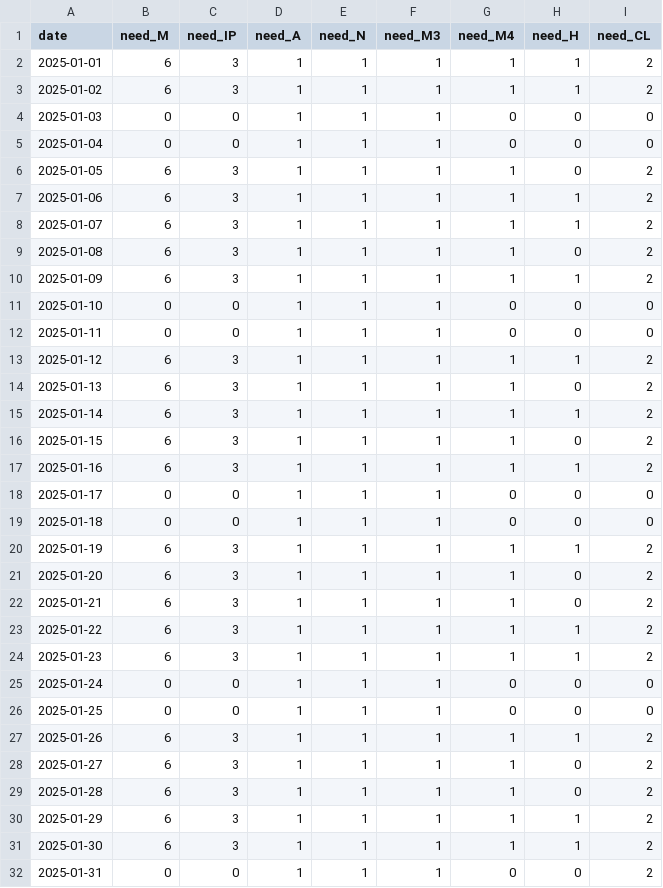
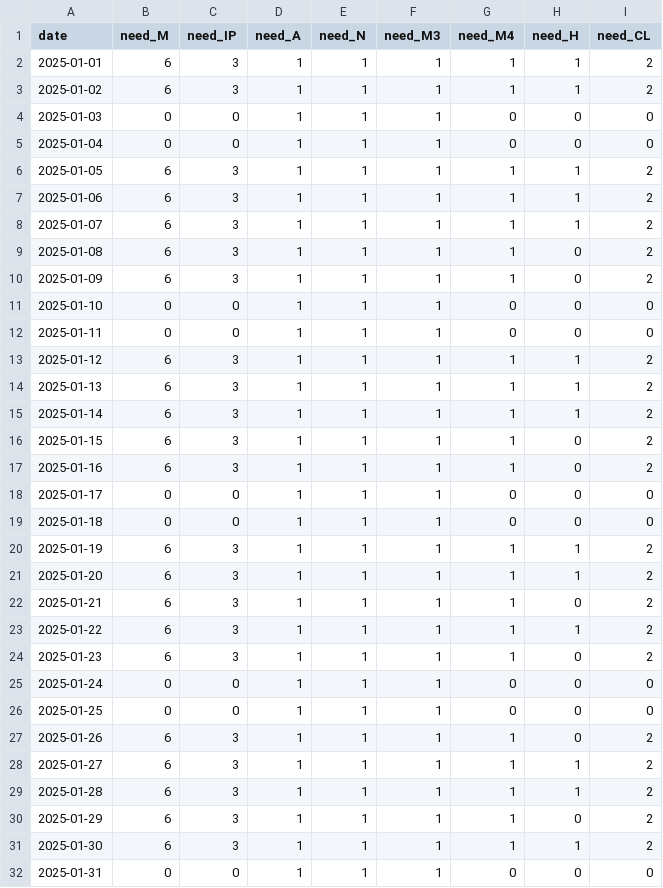
Before and after one commit to narjes-alzahli/PharamcyDutyScheduler, a CSV file: roster/app/data/demands/demands_2025_01.csv, drawn as a sheet.

```diff
--- a/roster/app/data/demands/demands_2025_01.csv
+++ b/roster/app/data/demands/demands_2025_01.csv
@@ -5,3 +5,3 @@ date,need_M,need_IP,need_A,need_N,need_M3,need_M4,need_H,need_CL
 2025-01-04,0,0,1,1,1,0,0,0
-2025-01-05,6,3,1,1,1,1,0,2
+2025-01-05,6,3,1,1,1,1,1,2
 2025-01-06,6,3,1,1,1,1,1,2
@@ -9,3 +9,3 @@ date,need_M,need_IP,need_A,need_N,need_M3,need_M4,need_H,need_CL
 2025-01-08,6,3,1,1,1,1,0,2
-2025-01-09,6,3,1,1,1,1,1,2
+2025-01-09,6,3,1,1,1,1,0,2
 2025-01-10,0,0,1,1,1,0,0,0
@@ -13,6 +13,6 @@ date,need_M,need_IP,need_A,need_N,need_M3,need_M4,need_H,need_CL
 2025-01-12,6,3,1,1,1,1,1,2
-2025-01-13,6,3,1,1,1,1,0,2
+2025-01-13,6,3,1,1,1,1,1,2
 2025-01-14,6,3,1,1,1,1,1,2
 2025-01-15,6,3,1,1,1,1,0,2
-2025-01-16,6,3,1,1,1,1,1,2
+2025-01-16,6,3,1,1,1,1,0,2
 2025-01-17,0,0,1,1,1,0,0,0
@@ -20,13 +20,13 @@ date,need_M,need_IP,need_A,need_N,need_M3,need_M4,need_H,need_CL
 2025-01-19,6,3,1,1,1,1,1,2
-2025-01-20,6,3,1,1,1,1,0,2
+2025-01-20,6,3,1,1,1,1,1,2
 2025-01-21,6,3,1,1,1,1,0,2
 2025-01-22,6,3,1,1,1,1,1,2
-2025-01-23,6,3,1,1,1,1,1,2
+2025-01-23,6,3,1,1,1,1,0,2
 2025-01-24,0,0,1,1,1,0,0,0
 2025-01-25,0,0,1,1,1,0,0,0
-2025-01-26,6,3,1,1,1,1,1,2
-2025-01-27,6,3,1,1,1,1,0,2
-2025-01-28,6,3,1,1,1,1,0,2
-2025-01-29,6,3,1,1,1,1,1,2
+2025-01-26,6,3,1,1,1,1,0,2
+2025-01-27,6,3,1,1,1,1,1,2
+2025-01-28,6,3,1,1,1,1,1,2
+2025-01-29,6,3,1,1,1,1,0,2
 2025-01-30,6,3,1,1,1,1,1,2
-2025-01-31,0,0,1,1,1,0,0,2
+2025-01-31,0,0,1,1,1,0,0,0
```
Also changed, not shown: roster/app/data/demands/demands_2025_02.csv, roster/app/data/demands/demands_2025_03.csv, 38 other files.
